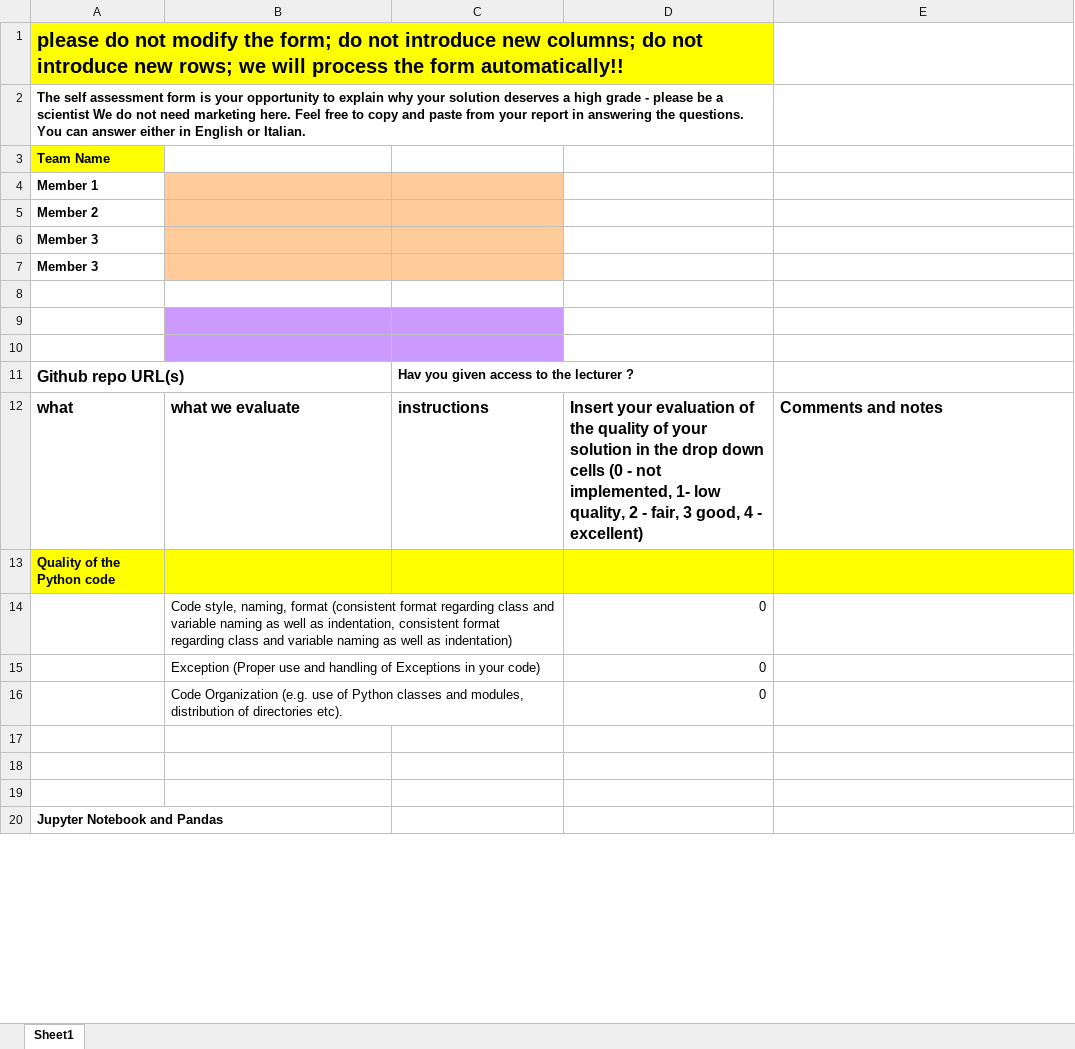
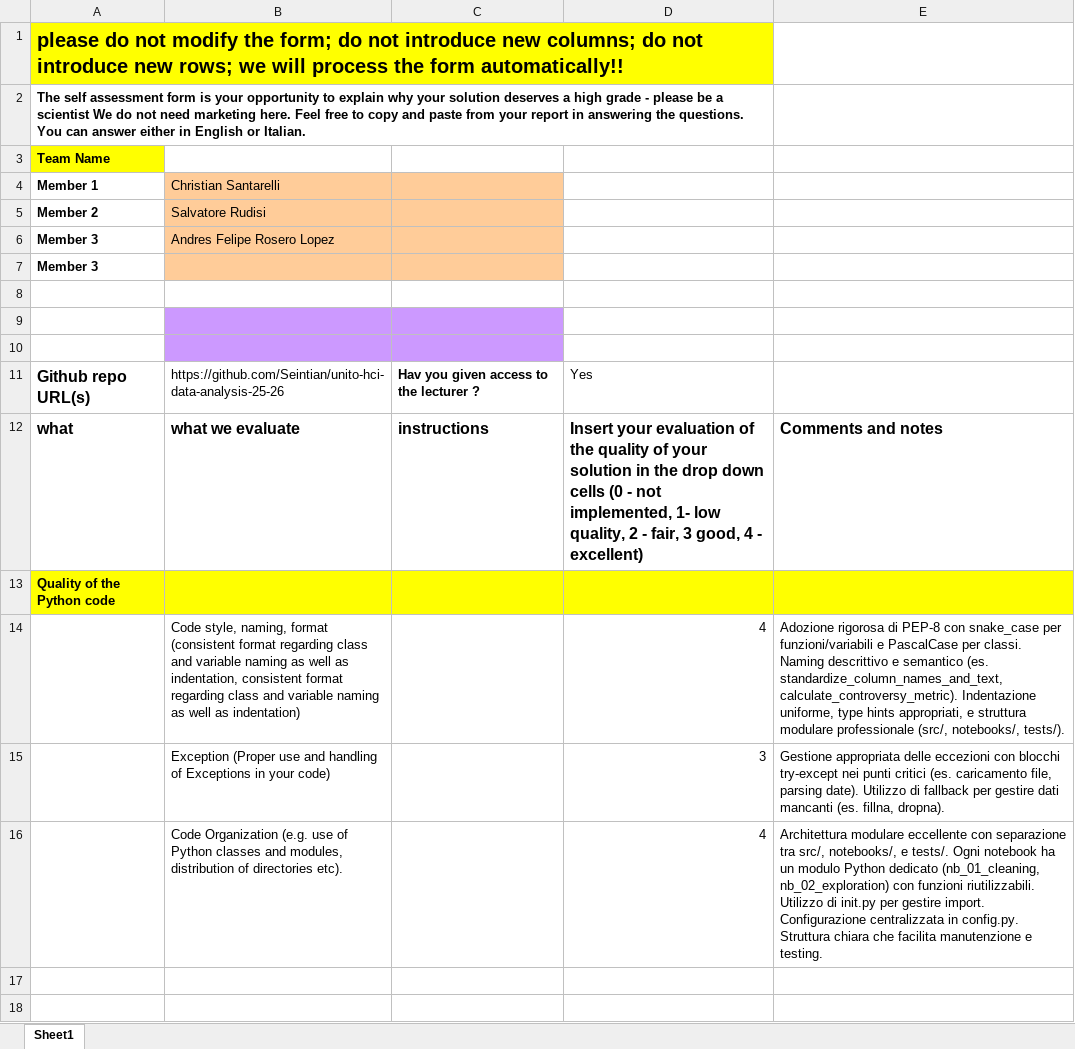
Before and after one commit to Seintian/unito-hci-data-analysis-25-26, an Excel workbook: assignment/Self Assessment Form - HCI.xlsx, sheet Sheet1, drawn as a sheet; only a part is shown; the shorter side is filled out with more unchanged rows; values as stored, in another font and other column widths than the file's, no borders; charts and pictures not drawn; removed rows and columns are numbered as before the commit, all else as after; the diff covers the shown part only; the diff names each change by its address in the sheet, - before the commit and + after, or states it on an @@ line.

```diff
--- a/assignment/Self Assessment Form - HCI.xlsx (sheet Sheet1)
+++ b/assignment/Self Assessment Form - HCI.xlsx (sheet Sheet1)
-B4: (empty)
+B4: Christian Santarelli
-B5 (Christian Santarelli): (empty)
+B5 (Christian Santarelli): Salvatore Rudisi
-B6 (Christian Santarelli): (empty)
+B6 (Christian Santarelli): Andres Felipe Rosero Lopez
-B11 (Christian Santarelli): (empty)
+B11 (Christian Santarelli): https://github.com/Seintian/unito-hci-data-analysis-25-26
-D11: (empty)
+D11: Yes
-row 14:  | Code style, naming, format (consistent format regarding class and variable naming as well as indentation, consistent format regarding class and variable naming as well as indentation) |  | 0
-row 15:  | Exception (Proper use and handling of Exceptions in your code) |  | 0
-row 16:  | Code Organization (e.g. use of Python classes and modules, distribution of directories etc). |  | 0
+row 14:  | Code style, naming, format (consistent format regarding class and variable naming as well as indentation, consistent format regarding class and variable naming as well as indentation) |  | 4 | Adozione rigorosa di PEP-8 con snake_case per funzioni/variabili e PascalCase per classi. Naming descrittivo e semantico (es. standardize_column_names_and_text, calculate_controversy_metric). Indentazione uniforme, type hints appropriati, e struttura modulare professionale (src/, notebooks/, tests/).
+row 15:  | Exception (Proper use and handling of Exceptions in your code) |  | 3 | Gestione appropriata delle eccezioni con blocchi try-except nei punti critici (es. caricamento file, parsing date). Utilizzo di fallback per gestire dati mancanti (es. fillna, dropna).
+row 16:  | Code Organization (e.g. use of Python classes and modules, distribution of directories etc). |  | 4 | Architettura modulare eccellente con separazione tra src/, notebooks/, e tests/. Ogni notebook ha un modulo Python dedicato (nb_01_cleaning, nb_02_exploration) con funzioni riutilizzabili. Utilizzo di init.py per gestire import. Configurazione centralizzata in config.py. Struttura chiara che facilita manutenzione e testing.
```
Also changed, not shown: 27 added rows, 27 removed rows and 8 edited cells elsewhere in this sheet, charts or pictures, 1 other file.
